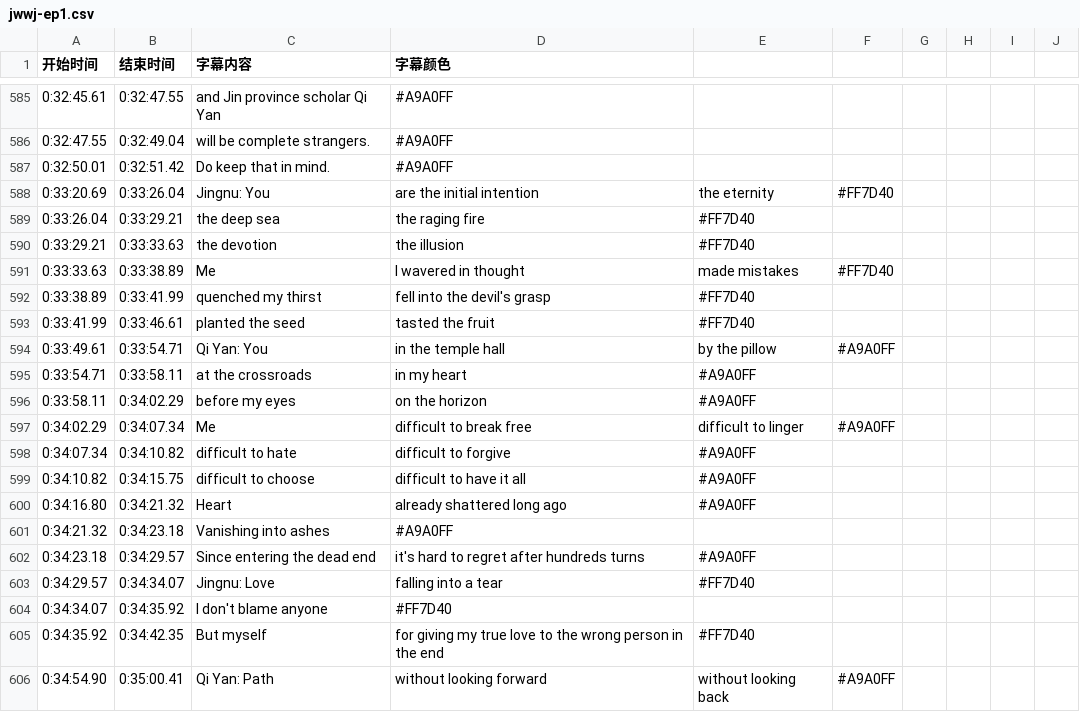
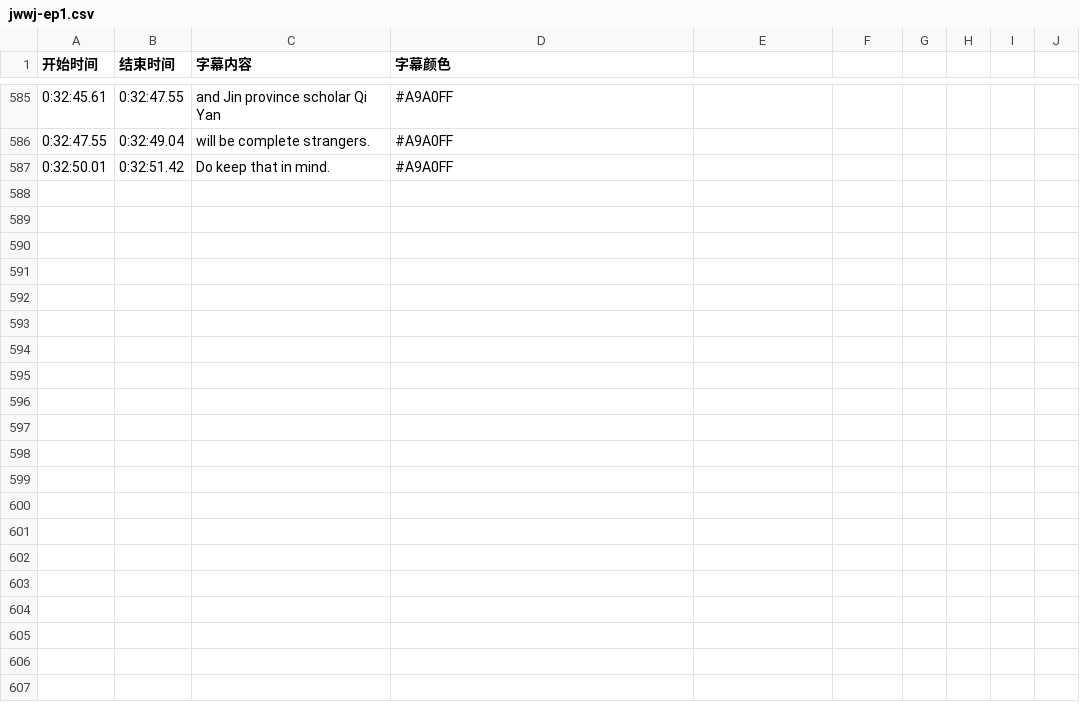
Before and after one commit to zhufree/subtitle-storage, a CSV file: jwwj/jwwj-ep1.csv, drawn as a sheet; only a part is shown, gaps mark what is left out; the diff covers the shown part only; the diff names each change by its address in the sheet, - before the commit and + after, or states it on an @@ line.

```diff
--- a/jwwj/jwwj-ep1.csv
+++ b/jwwj/jwwj-ep1.csv
-row 588: 0:33:20.69 | 0:33:26.04 | Jingnu: You | are the initial intention | the eternity | #FF7D40
-row 589: 0:33:26.04 | 0:33:29.21 | the deep sea | the raging fire | #FF7D40
-row 590: 0:33:29.21 | 0:33:33.63 | the devotion | the illusion | #FF7D40
-row 591: 0:33:33.63 | 0:33:38.89 | Me | I wavered in thought | made mistakes | #FF7D40
-row 592: 0:33:38.89 | 0:33:41.99 | quenched my thirst | fell into the devil's grasp | #FF7D40
-row 593: 0:33:41.99 | 0:33:46.61 | planted the seed | tasted the fruit | #FF7D40
-row 594: 0:33:49.61 | 0:33:54.71 | Qi Yan: You | in the temple hall | by the pillow | #A9A0FF
-row 595: 0:33:54.71 | 0:33:58.11 | at the crossroads | in my heart | #A9A0FF
-row 596: 0:33:58.11 | 0:34:02.29 | before my eyes | on the horizon | #A9A0FF
-row 597: 0:34:02.29 | 0:34:07.34 | Me | difficult to break free | difficult to linger | #A9A0FF
-row 598: 0:34:07.34 | 0:34:10.82 | difficult to hate | difficult to forgive | #A9A0FF
-row 599: 0:34:10.82 | 0:34:15.75 | difficult to choose | difficult to have it all | #A9A0FF
-row 600: 0:34:16.80 | 0:34:21.32 | Heart | already shattered long ago | #A9A0FF
-row 601: 0:34:21.32 | 0:34:23.18 | Vanishing into ashes | #A9A0FF
-row 602: 0:34:23.18 | 0:34:29.57 | Since entering the dead end | it's hard to regret after hundreds turns | #A9A0FF
-row 603: 0:34:29.57 | 0:34:34.07 | Jingnu: Love | falling into a tear | #FF7D40
-row 604: 0:34:34.07 | 0:34:35.92 | I don't blame anyone | #FF7D40
-row 605: 0:34:35.92 | 0:34:42.35 | But myself | for giving my true love to the wrong person in the end | #FF7D40
-row 606: 0:34:54.90 | 0:35:00.41 | Qi Yan: Path | without looking forward | without looking back | #A9A0FF
```
Also changed, not shown: 22 removed rows elsewhere in this file, jwwj/jwwj-ep2.csv, jwwj/jwwj-ep3.csv, 3 other files.
